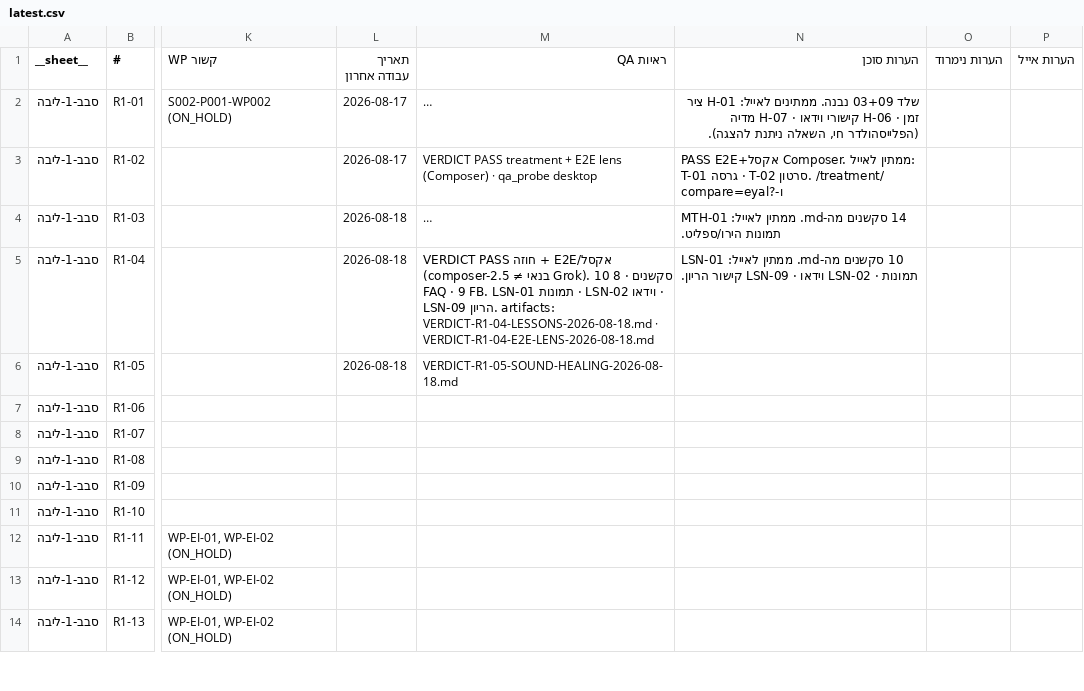
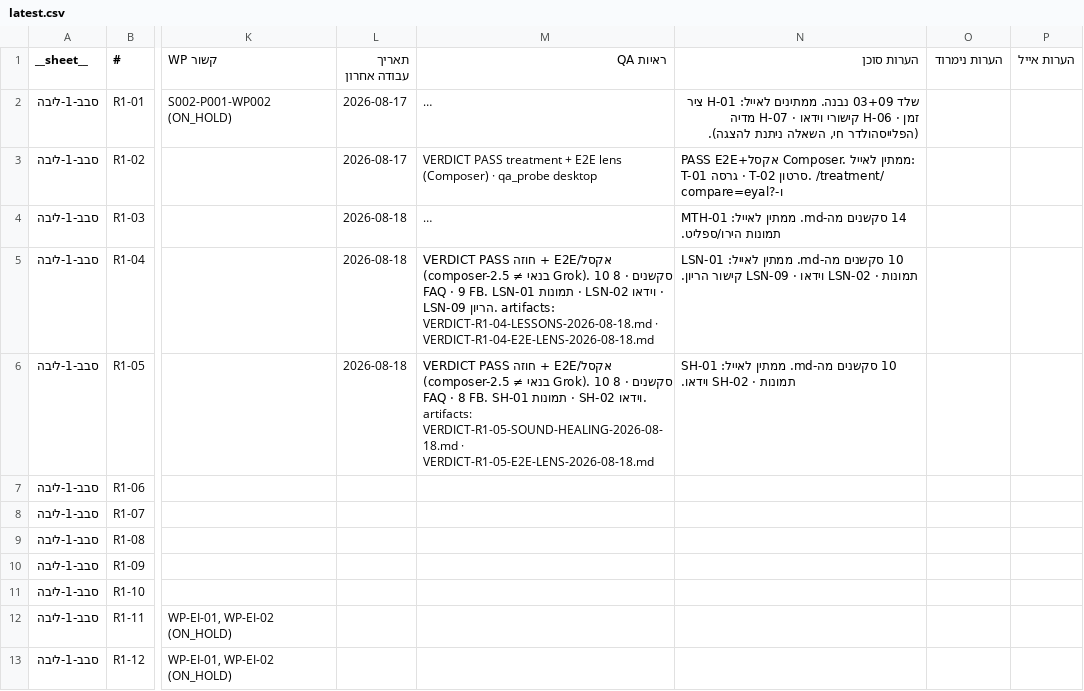
Before and after one commit to WaldNimrod/EyalAmit, a CSV file: _COMMUNICATION/team_100/S006/tracker/latest.csv, drawn as a sheet; only a part is shown, gaps mark what is left out; the shorter side is filled out with more unchanged rows; long unchanged cells end in …; the diff names each change by its address in the sheet, - before the commit and + after, or states it on an @@ line.

```diff
--- a/_COMMUNICATION/team_100/S006/tracker/latest.csv
+++ b/_COMMUNICATION/team_100/S006/tracker/latest.csv
-M6 (ראיות QA): VERDICT-R1-05-SOUND-HEALING-2026-08-18.md
+M6 (ראיות QA): VERDICT PASS חוזה + E2E/אקסל (composer-2.5 ≠ בנאי Grok). 10 סקשנים · 8 FAQ · 8 FB. SH-01 תמונות · SH-02 וידאו. artifacts: VERDICT-R1-05-SOUND-HEALING-2026-08-18.md · VERDICT-R1-05-E2E-LENS-2026-08-18.md
-N6 (הערות סוכן): (empty)
+N6 (הערות סוכן): 10 סקשנים מה-md. ממתין לאייל: SH-01 תמונות · SH-02 וידאו.
```
Also changed, not shown: _COMMUNICATION/team_100/S006/tracker/EA-CONTENT-TRACKER-2026-08-18.csv, 3 other files.
